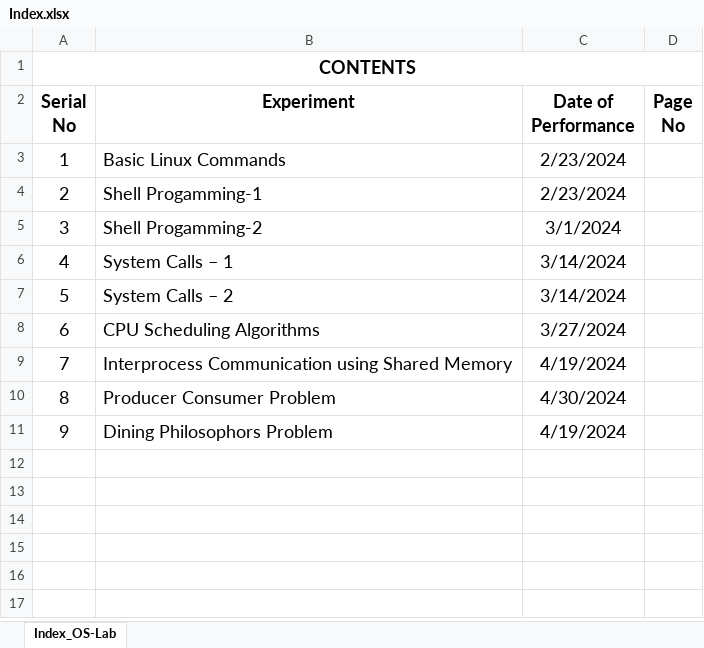
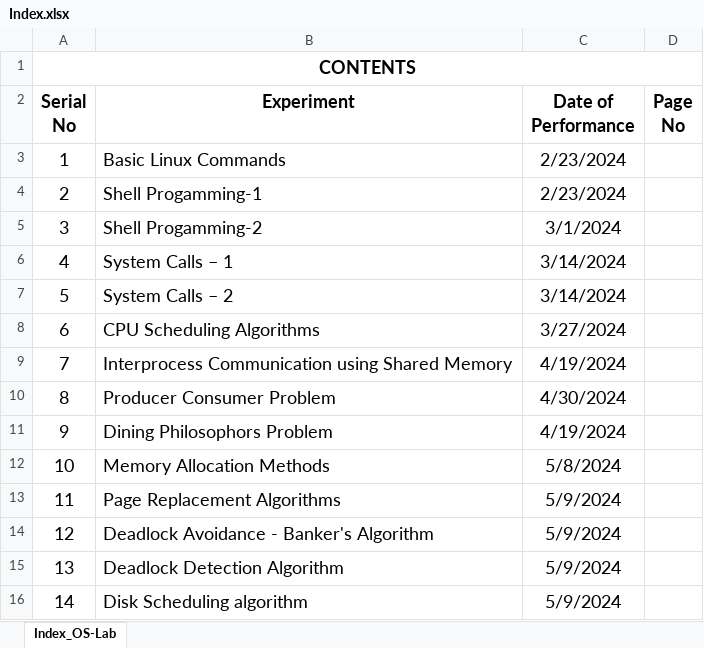
Before and after one commit to Ivin-Mathew/S4-OSlab, an Excel workbook: ExperimentsDocs/Index.xlsx, sheet Index_OS-Lab, drawn as a sheet; values as stored, in another font and other column widths than the file's, no borders; the diff names each change by its address in the sheet, - before the commit and + after, or states it on an @@ line.

Commit message:
All completed experiments - OS S4 lab

```diff
--- a/ExperimentsDocs/Index.xlsx (sheet Index_OS-Lab)
+++ b/ExperimentsDocs/Index.xlsx (sheet Index_OS-Lab)
+row 12: 10 | Memory Allocation Methods | 5/8/2024
+row 13: 11 | Page Replacement Algorithms | 5/9/2024
+row 14: 12 | Deadlock Avoidance - Banker's Algorithm | 5/9/2024
+row 15: 13 | Deadlock Detection Algorithm | 5/9/2024
+row 16: 14 | Disk Scheduling algorithm | 5/9/2024
```
Also changed, not shown: 16 other files.
